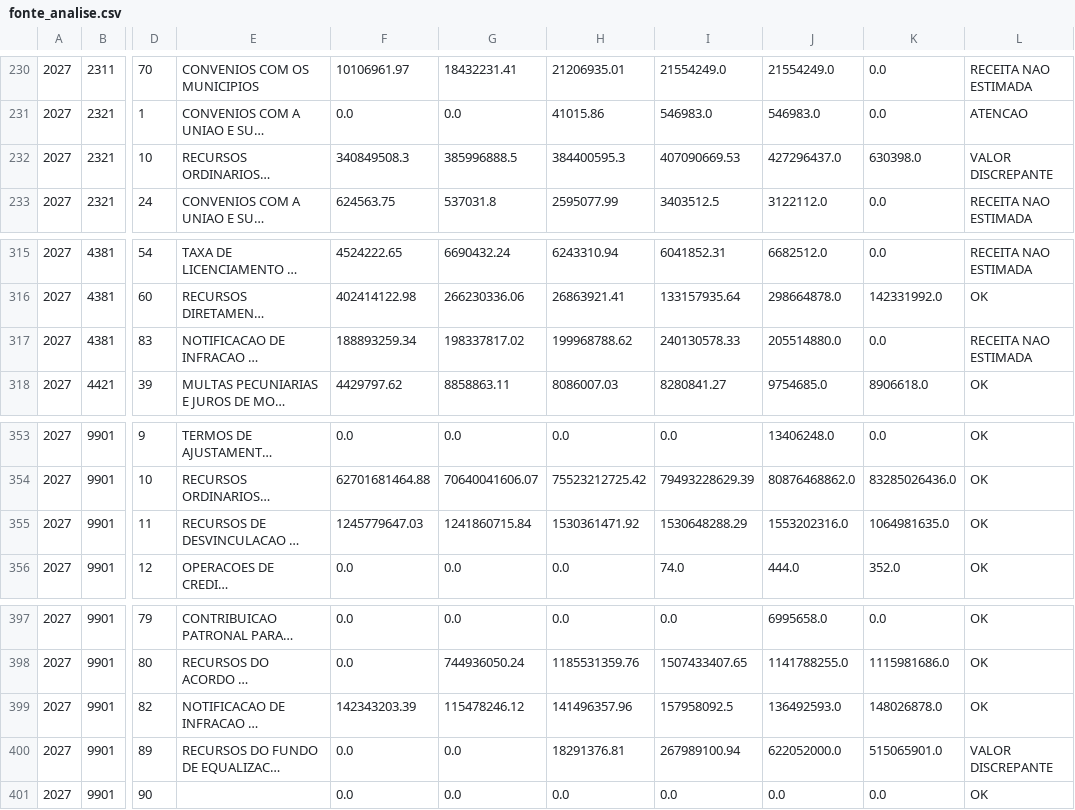
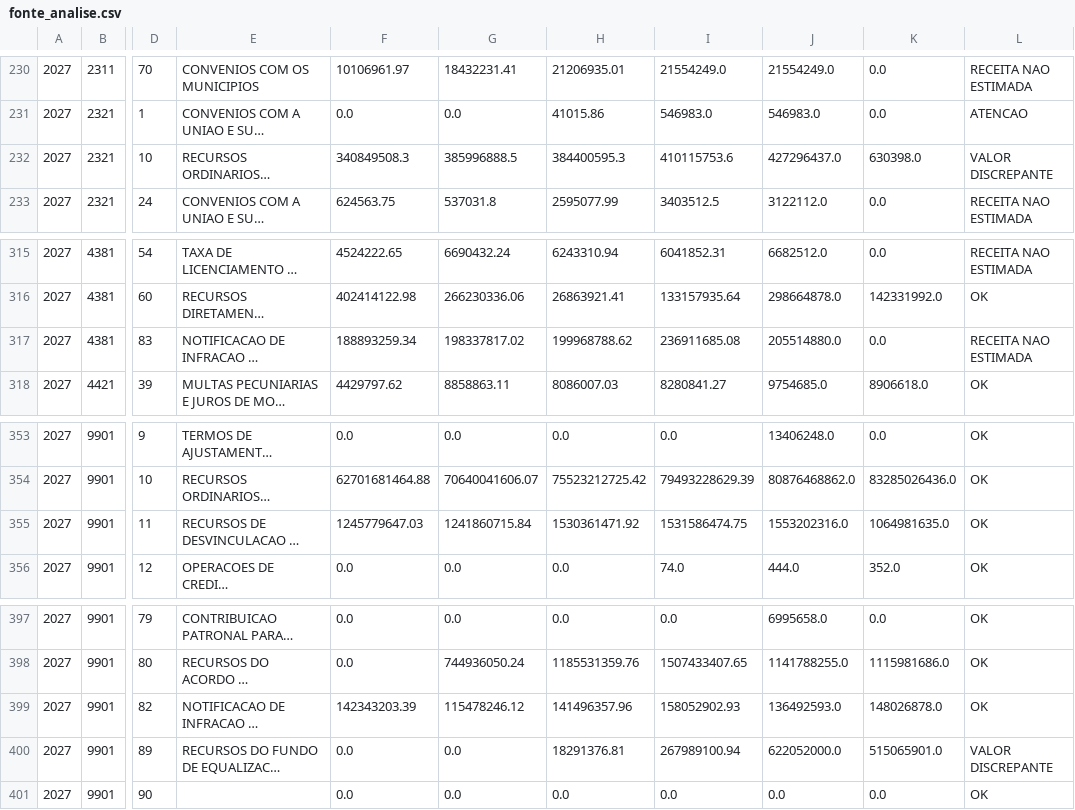
Before and after one commit to splor-mg/painel-ldo, a CSV file: data/fonte_analise.csv, drawn as a sheet; only a part is shown, gaps mark what is left out; long unchanged cells end in …; the diff covers the shown part only; the diff names each change by its address in the sheet, - before the commit and + after, or states it on an @@ line.

```diff
--- a/data/fonte_analise.csv
+++ b/data/fonte_analise.csv
-I232: 407090669.53
+I232: 410115753.6
-I317: 240130578.33
+I317: 236911685.08
-I355: 1530648288.29
+I355: 1531586474.75
-I399: 157958092.5
+I399: 158052902.93
```
Also changed, not shown: 5 edited cells elsewhere in this file, data/receita_analise.csv, 4 other files.
